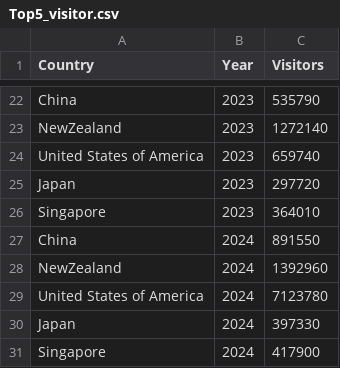
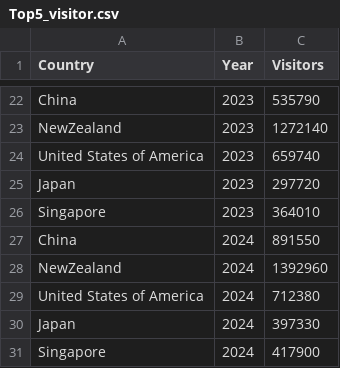
Before and after one commit to MinyeeWong/Assignment2, a CSV file: DV2/data/Top5_visitor.csv, drawn as a sheet; only a part is shown, gaps mark what is left out.

Commit message:
Corrected data for top5 visitors

```diff
--- a/DV2/data/Top5_visitor.csv
+++ b/DV2/data/Top5_visitor.csv
@@ -28,3 +28,3 @@ China,2024,891550
 NewZealand,2024,1392960
-United States of America,2024,7123780
+United States of America,2024,712380
 Japan,2024,397330
```
